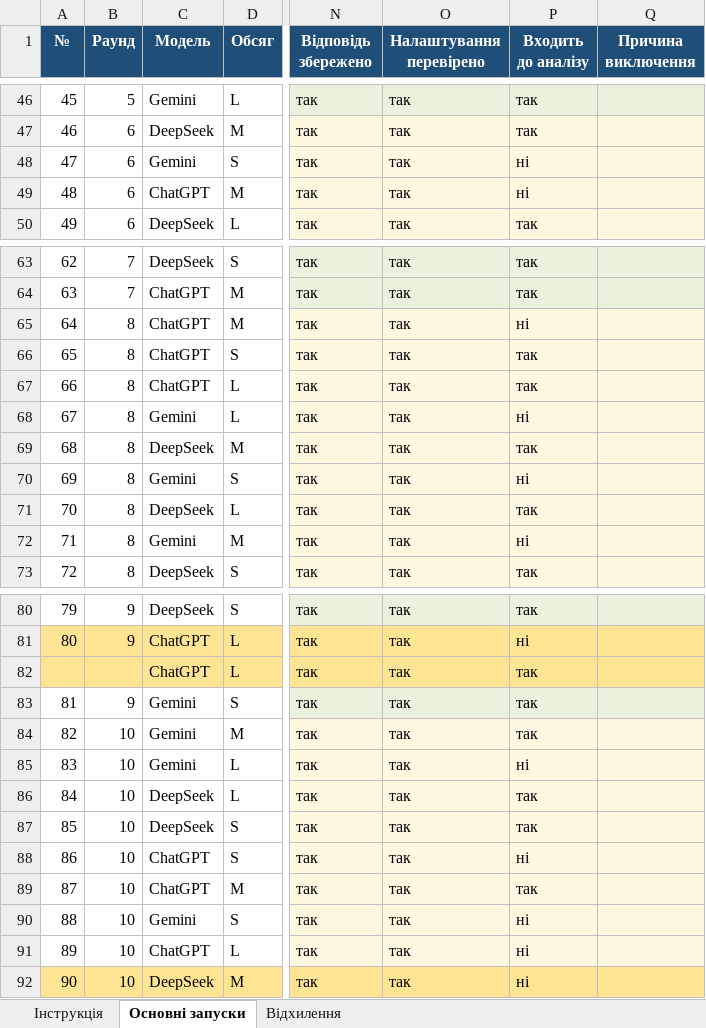
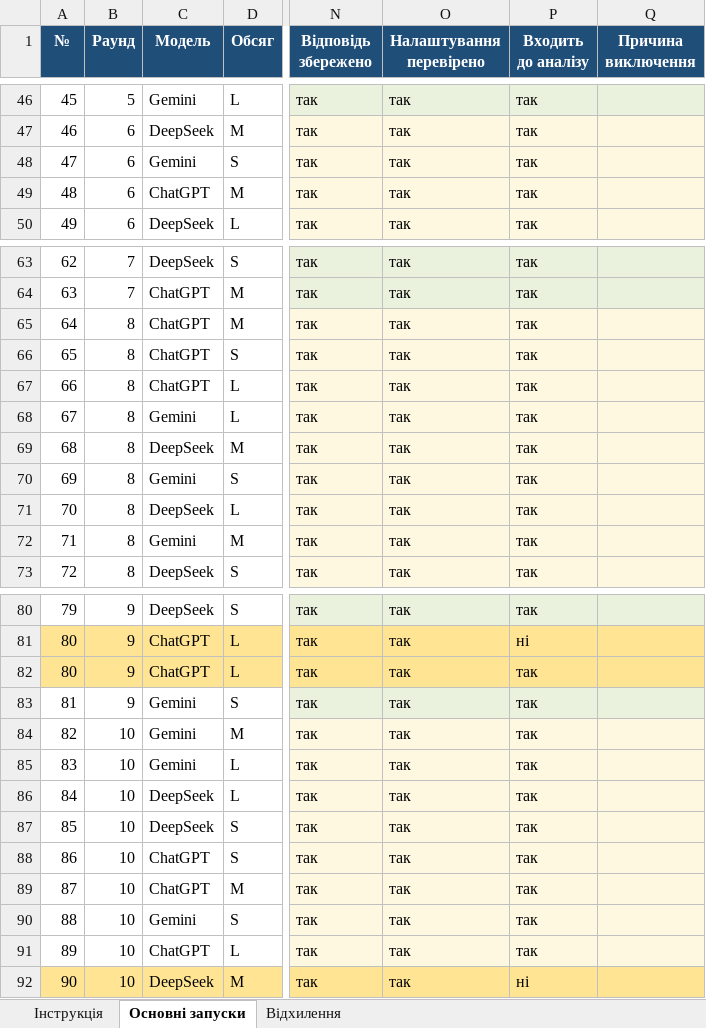
Before and after one commit to nikogniko/test-data-generation-research, an Excel workbook: logs/run_log.xlsx, sheet Основні запуски, drawn as a sheet; only a part is shown, gaps mark what is left out; values as stored, in another font and other column widths than the file's, no borders; the diff covers the shown part only; the diff names each change by its address in the sheet, - before the commit and + after, or states it on an @@ line.

```diff
--- a/logs/run_log.xlsx (sheet Основні запуски)
+++ b/logs/run_log.xlsx (sheet Основні запуски)
-P48:P49 (Входить до аналізу): ні
+P48:P49 (Входить до аналізу): так
-P65 (Входить до аналізу): ні
+P65 (Входить до аналізу): так
-P68 (Входить до аналізу): ні
+P68 (Входить до аналізу): так
-P70 (Входить до аналізу): ні
+P70 (Входить до аналізу): так
-P72 (Входить до аналізу): ні
+P72 (Входить до аналізу): так
-A82 (№): (empty)
+A82 (№): 80
-B82 (Раунд): (empty)
+B82 (Раунд): 9
-P85 (Входить до аналізу): ні
+P85 (Входить до аналізу): так
-P88 (Входить до аналізу): ні
+P88 (Входить до аналізу): так
-P90:P91 (Входить до аналізу): ні
+P90:P91 (Входить до аналізу): так
```
Also changed, not shown: 6 edited cells elsewhere in this sheet, 2 other files.
